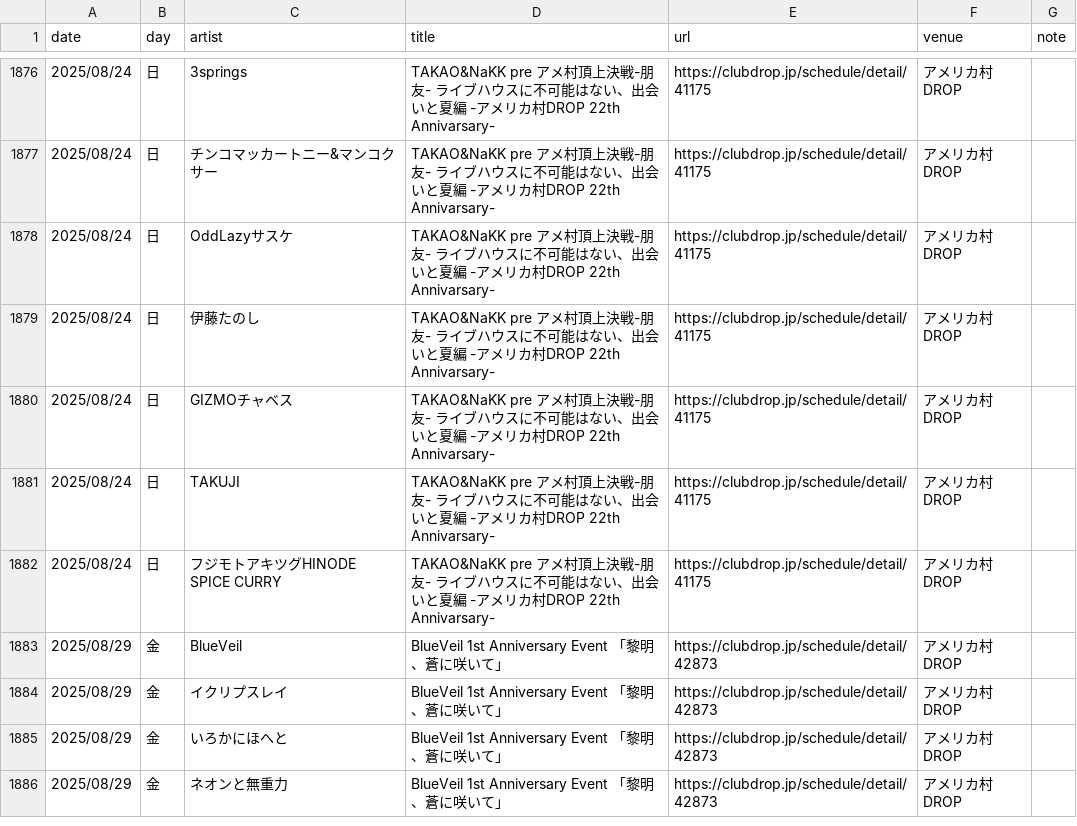
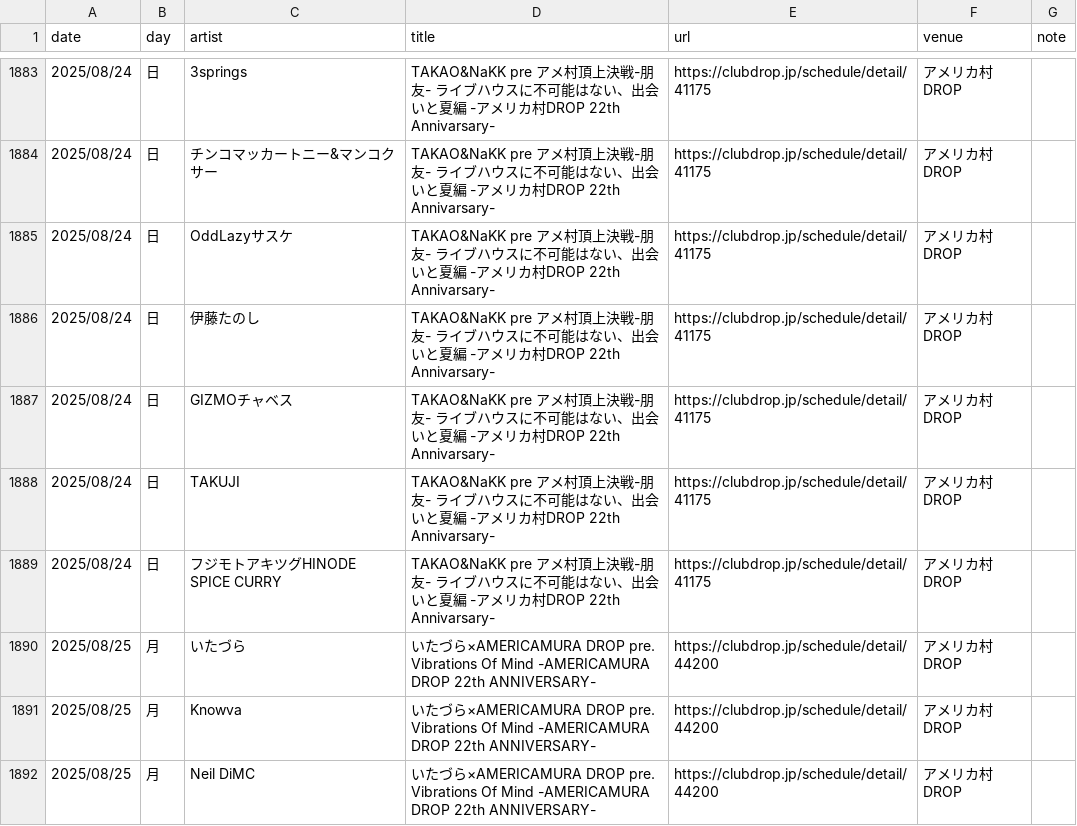
Before and after one commit to yoshitaka-ishizu/livesearch, a CSV file: backend/data/events.csv, drawn as a sheet; only a part is shown, gaps mark what is left out; the shorter side is filled out with more unchanged rows; the diff covers the shown part only; the diff names each change by its address in the sheet, - before the commit and + after, or states it on an @@ line.

```diff
--- a/backend/data/events.csv
+++ b/backend/data/events.csv
+row 1890: 2025/08/25 | 月 | いたづら | いたづら×AMERICAMURA DROP pre. Vibrations Of Mind -AMERICAMURA DROP 22th ANNIVERSARY- | https://clubdrop.jp/schedule/detail/44200 | アメリカ村DROP
+row 1891: 2025/08/25 | 月 | Knowva | いたづら×AMERICAMURA DROP pre. Vibrations Of Mind -AMERICAMURA DROP 22th ANNIVERSARY- | https://clubdrop.jp/schedule/detail/44200 | アメリカ村DROP
+row 1892: 2025/08/25 | 月 | Neil DiMC | いたづら×AMERICAMURA DROP pre. Vibrations Of Mind -AMERICAMURA DROP 22th ANNIVERSARY- | https://clubdrop.jp/schedule/detail/44200 | アメリカ村DROP
```
Also changed, not shown: 14 added rows, 1 removed row and 22 edited cells elsewhere in this file, 1 other file.
